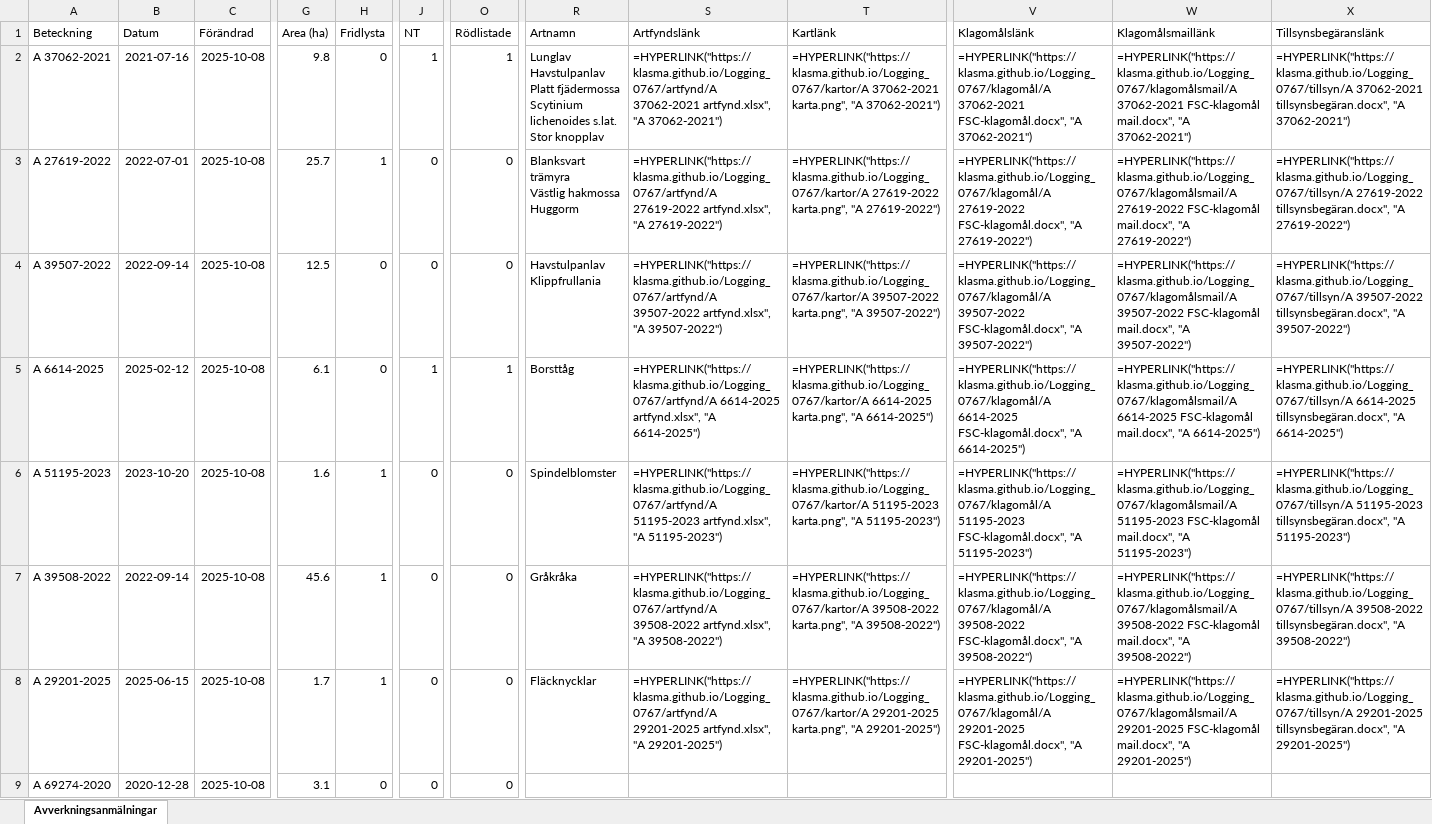
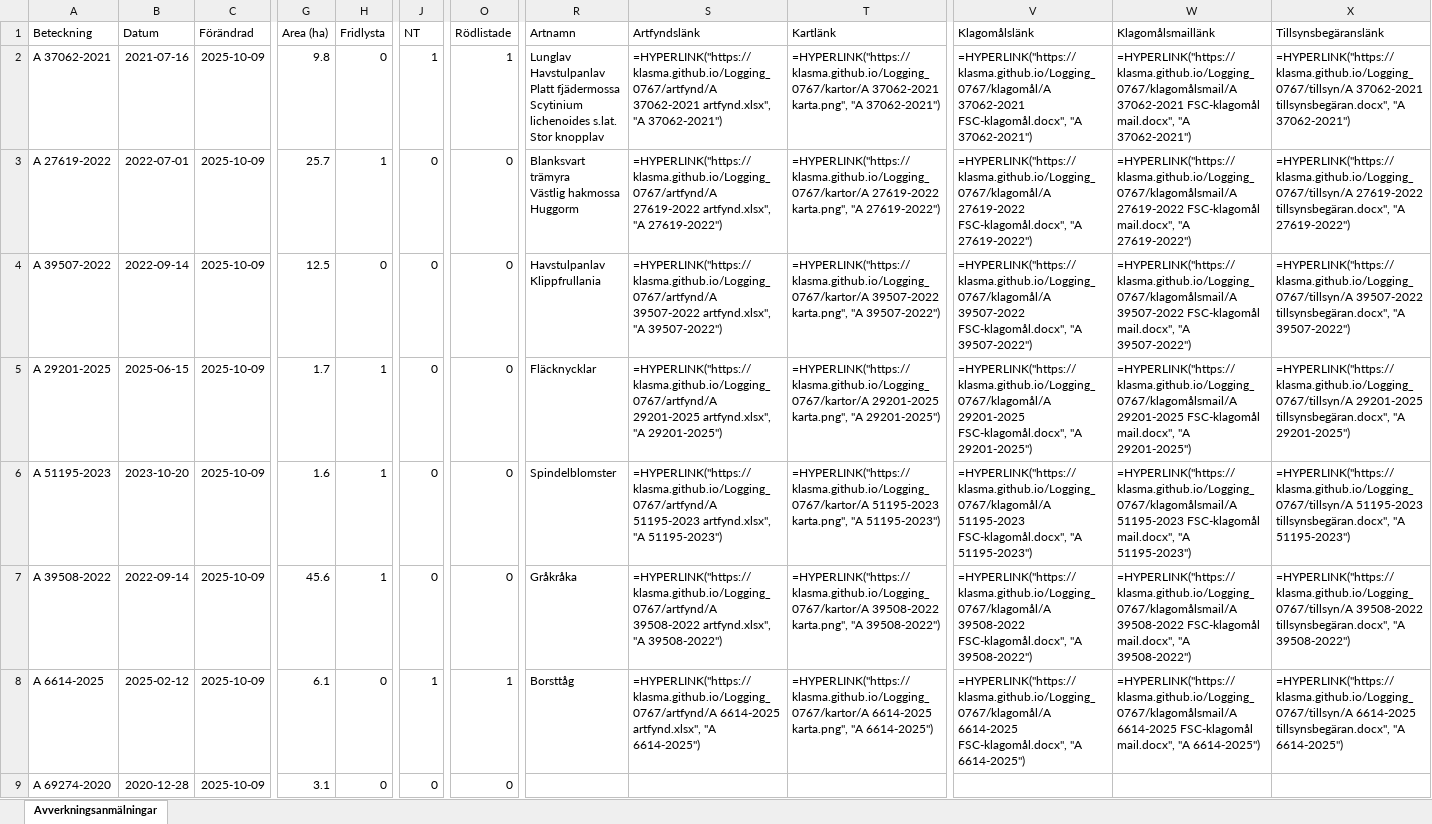
Before and after one commit to klasma/Logging_0767, an Excel workbook: Översikt MARKARYD.xlsx, sheet Avverkningsanmälningar, drawn as a sheet; only a part is shown, gaps mark what is left out; values as stored, in another font and other column widths than the file's, no borders; formulas without a stored value are shown as written; the diff covers the shown part only; the diff names each change by its address in the sheet, - before the commit and + after, or states it on an @@ line.

```diff
--- a/Översikt MARKARYD.xlsx (sheet Avverkningsanmälningar)
+++ b/Översikt MARKARYD.xlsx (sheet Avverkningsanmälningar)
-C2:C9 (Förändrad): 2025-10-08
+C2:C9 (Förändrad): 2025-10-09
-A5 (Beteckning): A 6614-2025
+A5 (Beteckning): A 29201-2025
-B5 (Datum): 2025-02-12
+B5 (Datum): 2025-06-15
-G5 (Area (ha)): 6.1
+G5 (Area (ha)): 1.7
-H5 (Fridlysta): 0
+H5 (Fridlysta): 1
-J5 (NT): 1
+J5 (NT): 0
-O5 (Rödlistade): 1
+O5 (Rödlistade): 0
-R5 (Artnamn): Borsttåg
+R5 (Artnamn): Fläcknycklar
-S5 (Artfyndslänk): =HYPERLINK("https://klasma.github.io/Logging_0767/artfynd/A 6614-2025 artfynd.xlsx", "A 6614-2025")
+S5 (Artfyndslänk): =HYPERLINK("https://klasma.github.io/Logging_0767/artfynd/A 29201-2025 artfynd.xlsx", "A 29201-2025")
-T5 (Kartlänk): =HYPERLINK("https://klasma.github.io/Logging_0767/kartor/A 6614-2025 karta.png", "A 6614-2025")
+T5 (Kartlänk): =HYPERLINK("https://klasma.github.io/Logging_0767/kartor/A 29201-2025 karta.png", "A 29201-2025")
-V5 (Klagomålslänk): =HYPERLINK("https://klasma.github.io/Logging_0767/klagomål/A 6614-2025 FSC-klagomål.docx", "A 6614-2025")
+V5 (Klagomålslänk): =HYPERLINK("https://klasma.github.io/Logging_0767/klagomål/A 29201-2025 FSC-klagomål.docx", "A 29201-2025")
-W5 (Klagomålsmaillänk): =HYPERLINK("https://klasma.github.io/Logging_0767/klagomålsmail/A 6614-2025 FSC-klagomål mail.docx", "A 6614-2025")
+W5 (Klagomålsmaillänk): =HYPERLINK("https://klasma.github.io/Logging_0767/klagomålsmail/A 29201-2025 FSC-klagomål mail.docx", "A 29201-2025")
-X5 (Tillsynsbegäranslänk): =HYPERLINK("https://klasma.github.io/Logging_0767/tillsyn/A 6614-2025 tillsynsbegäran.docx", "A 6614-2025")
+X5 (Tillsynsbegäranslänk): =HYPERLINK("https://klasma.github.io/Logging_0767/tillsyn/A 29201-2025 tillsynsbegäran.docx", "A 29201-2025")
-A8 (Beteckning): A 29201-2025
+A8 (Beteckning): A 6614-2025
-B8 (Datum): 2025-06-15
+B8 (Datum): 2025-02-12
-G8 (Area (ha)): 1.7
+G8 (Area (ha)): 6.1
-H8 (Fridlysta): 1
+H8 (Fridlysta): 0
-J8 (NT): 0
+J8 (NT): 1
-O8 (Rödlistade): 0
+O8 (Rödlistade): 1
-R8 (Artnamn): Fläcknycklar
+R8 (Artnamn): Borsttåg
-S8 (Artfyndslänk): =HYPERLINK("https://klasma.github.io/Logging_0767/artfynd/A 29201-2025 artfynd.xlsx", "A 29201-2025")
+S8 (Artfyndslänk): =HYPERLINK("https://klasma.github.io/Logging_0767/artfynd/A 6614-2025 artfynd.xlsx", "A 6614-2025")
-T8 (Kartlänk): =HYPERLINK("https://klasma.github.io/Logging_0767/kartor/A 29201-2025 karta.png", "A 29201-2025")
+T8 (Kartlänk): =HYPERLINK("https://klasma.github.io/Logging_0767/kartor/A 6614-2025 karta.png", "A 6614-2025")
-V8 (Klagomålslänk): =HYPERLINK("https://klasma.github.io/Logging_0767/klagomål/A 29201-2025 FSC-klagomål.docx", "A 29201-2025")
+V8 (Klagomålslänk): =HYPERLINK("https://klasma.github.io/Logging_0767/klagomål/A 6614-2025 FSC-klagomål.docx", "A 6614-2025")
-W8 (Klagomålsmaillänk): =HYPERLINK("https://klasma.github.io/Logging_0767/klagomålsmail/A 29201-2025 FSC-klagomål mail.docx", "A 29201-2025")
+W8 (Klagomålsmaillänk): =HYPERLINK("https://klasma.github.io/Logging_0767/klagomålsmail/A 6614-2025 FSC-klagomål mail.docx", "A 6614-2025")
-X8 (Tillsynsbegäranslänk): =HYPERLINK("https://klasma.github.io/Logging_0767/tillsyn/A 29201-2025 tillsynsbegäran.docx", "A 29201-2025")
+X8 (Tillsynsbegäranslänk): =HYPERLINK("https://klasma.github.io/Logging_0767/tillsyn/A 6614-2025 tillsynsbegäran.docx", "A 6614-2025")
```
Also changed, not shown: 1652 edited cells elsewhere in this sheet, artfynd/A 27619-2022 artfynd.xlsx, artfynd/A 29201-2025 artfynd.xlsx, 34 other files.
